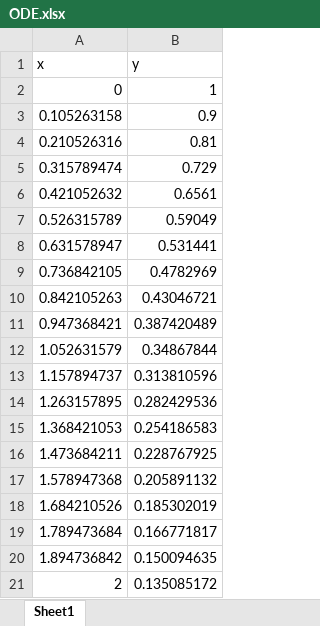
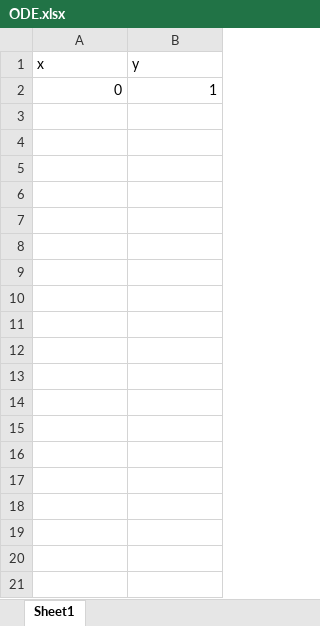
Before and after one commit to joeyshi12/diff-eq-solver, an Excel workbook: excel_data/ODE.xlsx, sheet Sheet1, drawn as a sheet; values as stored, in another font and other column widths than the file's, no borders; the diff names each change by its address in the sheet, - before the commit and + after, or states it on an @@ line.

```diff
--- a/excel_data/ODE.xlsx (sheet Sheet1)
+++ b/excel_data/ODE.xlsx (sheet Sheet1)
-row 3: 0.105263158 | 0.9
-row 4: 0.210526316 | 0.81
-row 5: 0.315789474 | 0.729
-row 6: 0.421052632 | 0.6561
-row 7: 0.526315789 | 0.59049
-row 8: 0.631578947 | 0.531441
-row 9: 0.736842105 | 0.4782969
-row 10: 0.842105263 | 0.43046721
-row 11: 0.947368421 | 0.387420489
-row 12: 1.052631579 | 0.34867844
-row 13: 1.157894737 | 0.313810596
-row 14: 1.263157895 | 0.282429536
-row 15: 1.368421053 | 0.254186583
-row 16: 1.473684211 | 0.228767925
-row 17: 1.578947368 | 0.205891132
-row 18: 1.684210526 | 0.185302019
-row 19: 1.789473684 | 0.166771817
-row 20: 1.894736842 | 0.150094635
-row 21: 2 | 0.135085172
```
Also changed, not shown: excel_data/PDE.xlsx, 3 other files.
